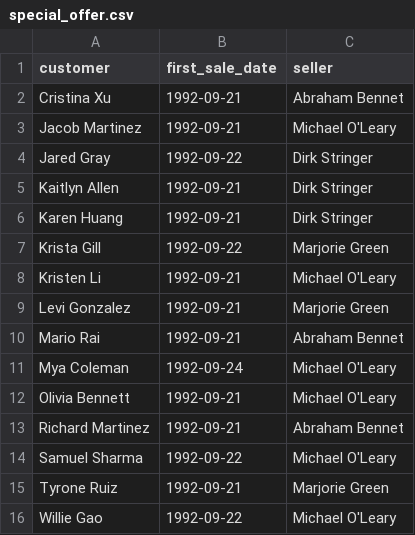
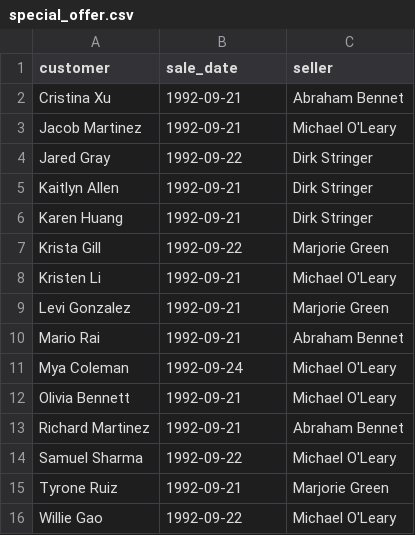
Before and after one commit to KaibunaroAkahito/data-analytics-project-92, a CSV file: special_offer.csv, drawn as a sheet.

Commit message:
Update special_offer.csv
В запросе изменено название второй колонки. На sale_date. Файл изменен в соответствии с новым запросом.

```diff
--- a/special_offer.csv
+++ b/special_offer.csv
@@ -1,2 +1,2 @@
-customer,first_sale_date,seller
+customer,sale_date,seller
 Cristina Xu,1992-09-21,Abraham Bennet
```
